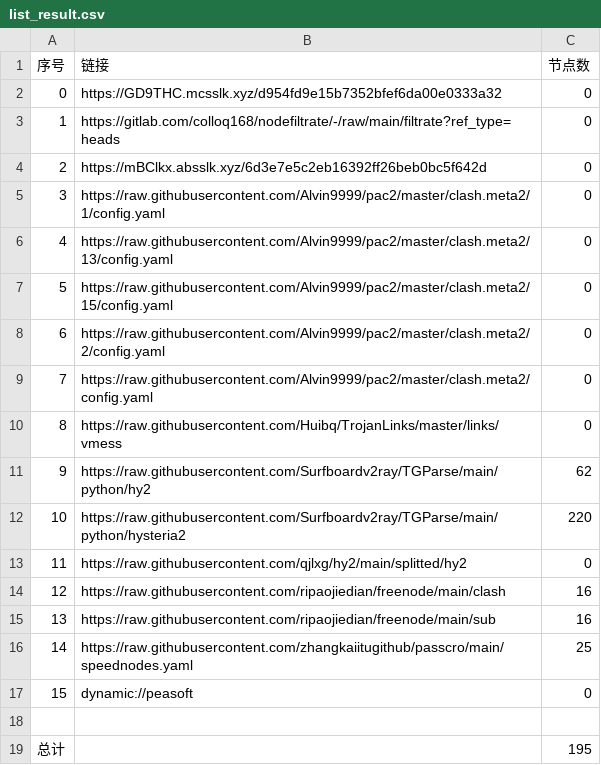
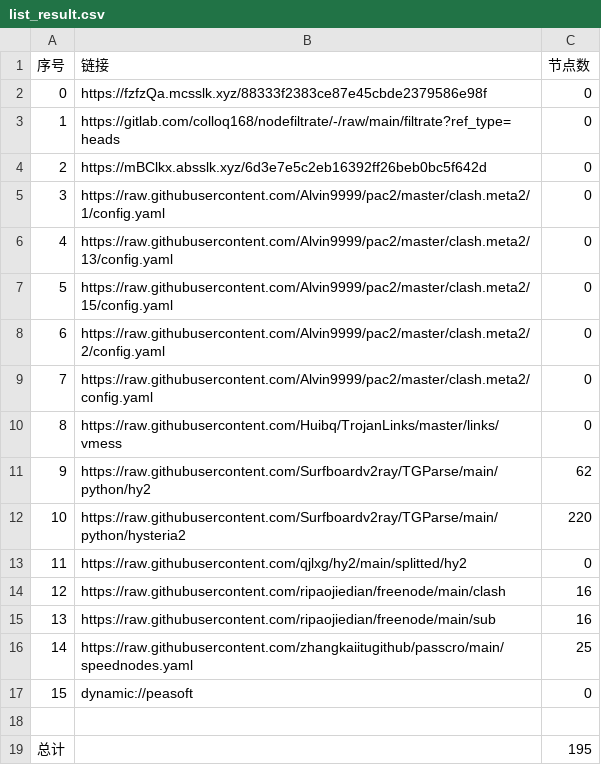
Before and after one commit to wenma77/AutoMergePublicNodes, a CSV file: list_result.csv, drawn as a sheet.

```diff
--- a/list_result.csv
+++ b/list_result.csv
@@ -1,3 +1,3 @@
 序号,链接,节点数
-0,https://GD9THC.mcsslk.xyz/d954fd9e15b7352bfef6da00e0333a32,0
+0,https://fzfzQa.mcsslk.xyz/88333f2383ce87e45cbde2379586e98f,0
 1,https://gitlab.com/colloq168/nodefiltrate/-/raw/main/filtrate?ref_type=heads,0
```
Also changed, not shown: 3 other files.
